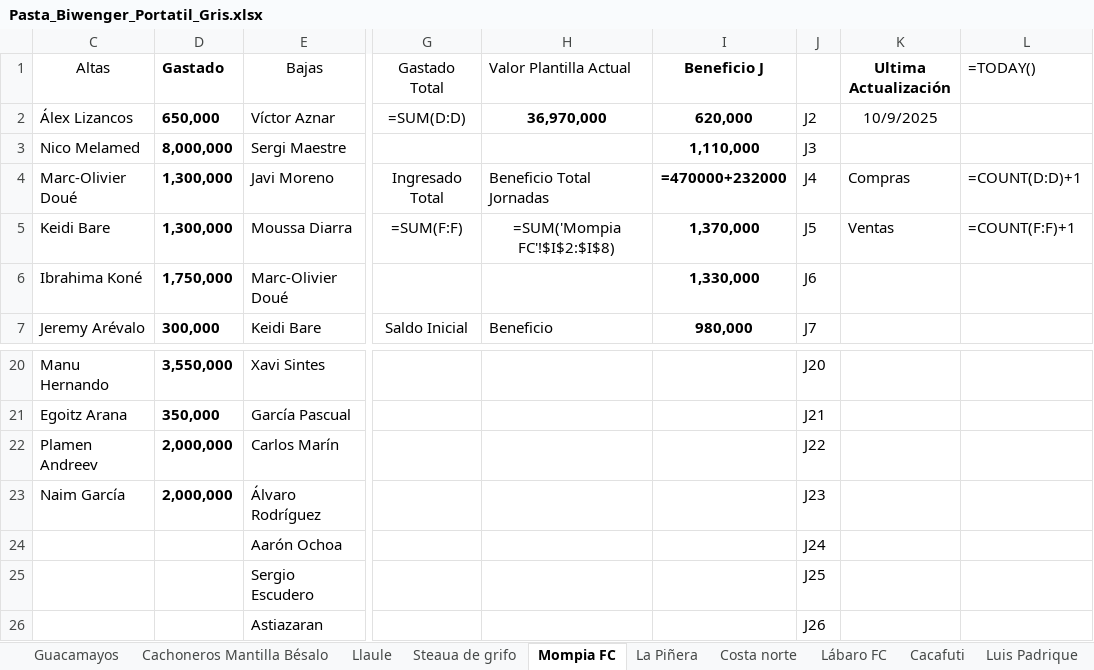
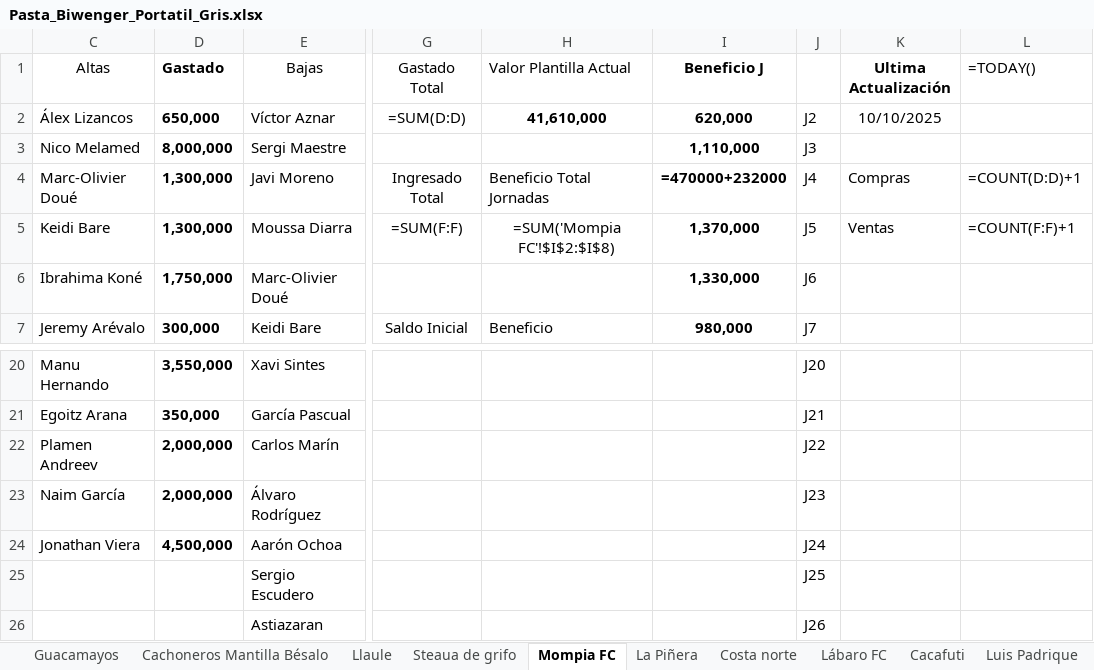
Before and after one commit to jae74/TranspasosBiwenger, an Excel workbook: Pasta_Biwenger_Portatil_Gris.xlsx, sheet Mompia FC, drawn as a sheet; only a part is shown, gaps mark what is left out; values as stored, in another font and other column widths than the file's, no borders; formulas without a stored value are shown as written; table styles not drawn; the diff names each change by its address in the sheet, - before the commit and + after, or states it on an @@ line.

```diff
--- a/Pasta_Biwenger_Portatil_Gris.xlsx (sheet Mompia FC)
+++ b/Pasta_Biwenger_Portatil_Gris.xlsx (sheet Mompia FC)
-H2 (Valor Plantilla Actual): 36,970,000
+H2 (Valor Plantilla Actual): 41,610,000
-K2 (Ultima Actualización): 10/9/2025
+K2 (Ultima Actualización): 10/10/2025
-C24 (Altas): (empty)
+C24 (Altas): Jonathan Viera
-D24 (Gastado): (empty)
+D24 (Gastado): 4,500,000
```
Also changed, not shown: sheet Llaule, sheet Lábaro FC, sheet Tuma Tuma Nin, sheet Cachoneros Mantilla Bésalo, sheet Cacafuti, sheet Steaua de grifo, 5 more sheets, 5 other files.
